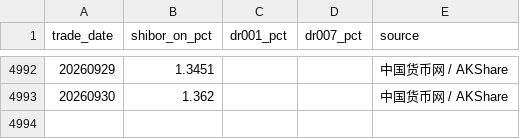
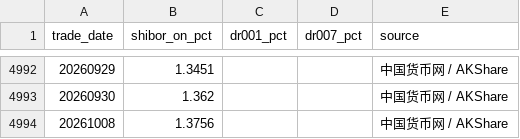
Before and after one commit to littlepeachh/macroscope-dashboard-v5, a CSV file: data/liquidity.csv, drawn as a sheet; only a part is shown, gaps mark what is left out.

```diff
--- a/data/liquidity.csv
+++ b/data/liquidity.csv
@@ -4993 +4993,2 @@
 20260930,1.362,,,中国货币网 / AKShare
+20261008,1.3756,,,中国货币网 / AKShare
```
Also changed, not shown: data/macro.csv, 2 other files.
